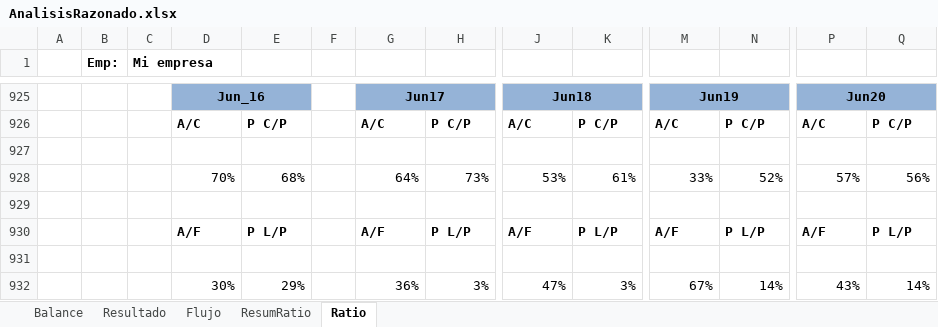
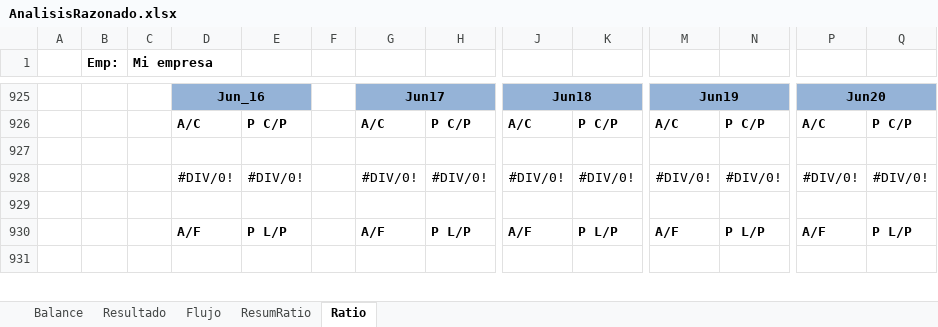
Before and after one commit to jrmunozv/evaluacion, an Excel workbook: plantillas/AnalisisRazonado.xlsx, sheet Ratio, drawn as a sheet; only a part is shown, gaps mark what is left out; values as stored, in another font and other column widths than the file's, no borders; removed rows and columns are numbered as before the commit, all else as after; rows hold the shown columns only; the diff covers the shown part only; the diff names each change by its address in the sheet, - before the commit and + after, or states it on an @@ line.

```diff
--- a/plantillas/AnalisisRazonado.xlsx (sheet Ratio)
+++ b/plantillas/AnalisisRazonado.xlsx (sheet Ratio)
-row 928:  |  |  | 70% | 68% |  | 64% | 73% | 53% | 61% | 33% | 52% | 57% | 56%
+row 928:  |  |  | #DIV/0! | #DIV/0! |  | #DIV/0! | #DIV/0! | #DIV/0! | #DIV/0! | #DIV/0! | #DIV/0! | #DIV/0! | #DIV/0!
-row 932:  |  |  | 30% | 29% |  | 36% | 3% | 47% | 3% | 67% | 14% | 43% | 14%
```
Also changed, not shown: 82 added rows, 81 removed rows, 5 edited cells and cell formats elsewhere in this sheet, sheet ResumRatio, sheet Balance, sheet Resultado, sheet Flujo, 18 other files.
